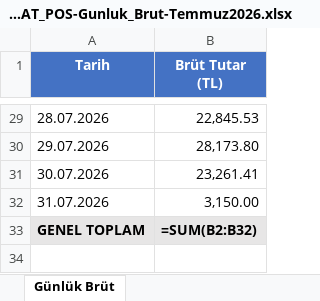
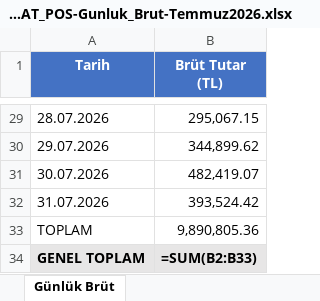
Before and after one commit to omeryillmaz01-byte/-mery-lmaz, an Excel workbook: ISIK_PETROL-ZIRAAT_POS-Gunluk_Brut-Temmuz2026.xlsx, sheet Günlük Brüt, drawn as a sheet; only a part is shown, gaps mark what is left out; values as stored, in another font and other column widths than the file's, no borders; formulas without a stored value are shown as written; addresses are those after the commit; the diff covers the shown part only; the diff names each change by its address in the sheet, - before the commit and + after, or states it on an @@ line.

```diff
--- a/ISIK_PETROL-ZIRAAT_POS-Gunluk_Brut-Temmuz2026.xlsx (sheet Günlük Brüt)
+++ b/ISIK_PETROL-ZIRAAT_POS-Gunluk_Brut-Temmuz2026.xlsx (sheet Günlük Brüt)
-B29 (Brüt Tutar (TL)): 22,845.53
+B29 (Brüt Tutar (TL)): 295,067.15
-B30 (Brüt Tutar (TL)): 28,173.80
+B30 (Brüt Tutar (TL)): 344,899.62
-B31 (Brüt Tutar (TL)): 23,261.41
+B31 (Brüt Tutar (TL)): 482,419.07
-B32 (Brüt Tutar (TL)): 3,150.00
+B32 (Brüt Tutar (TL)): 393,524.42
+row 33: TOPLAM | 9,890,805.36
-B34 (Brüt Tutar (TL)): =SUM(B2:B32)
+B34 (Brüt Tutar (TL)): =SUM(B2:B33)
```
Also changed, not shown: 27 edited cells elsewhere in this sheet.
